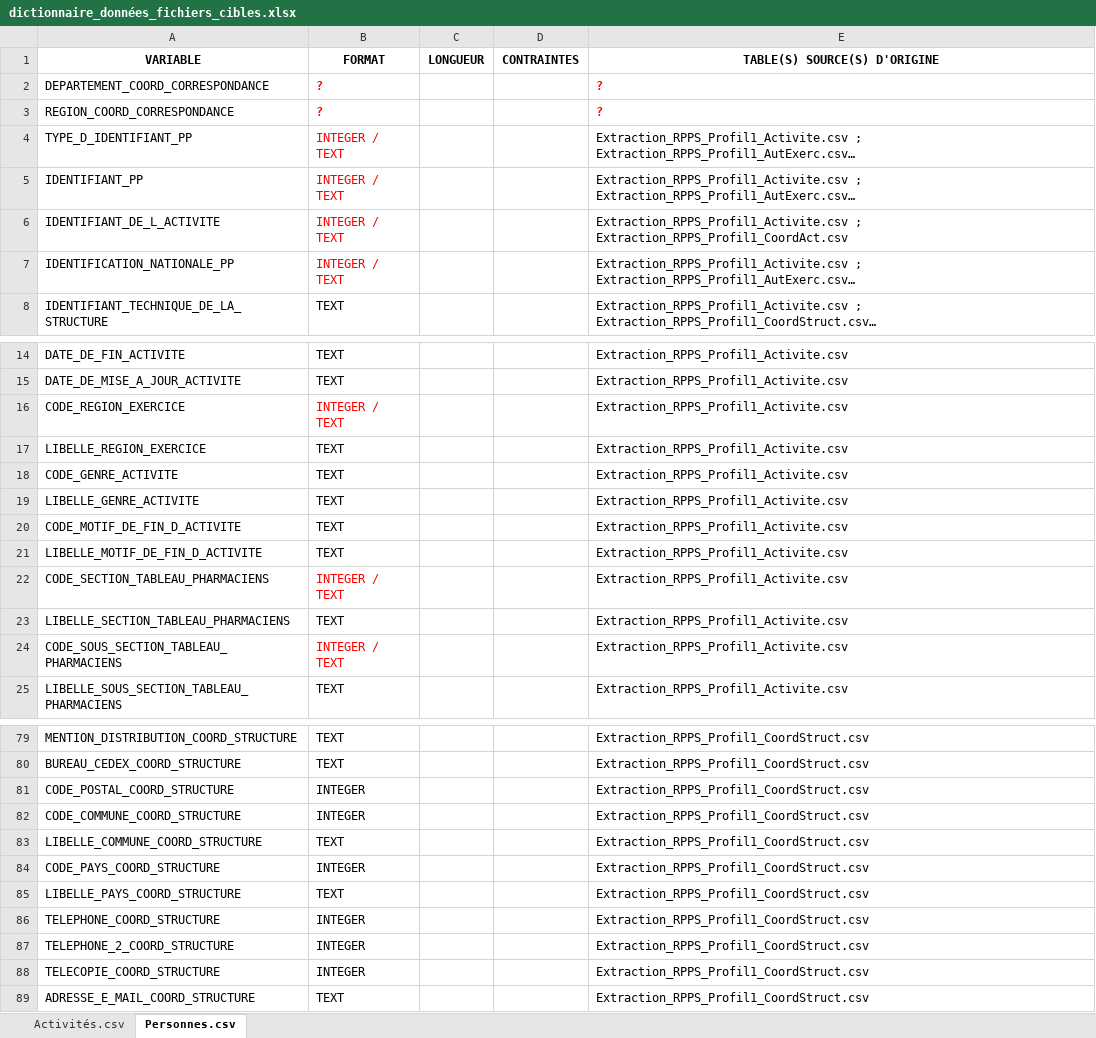
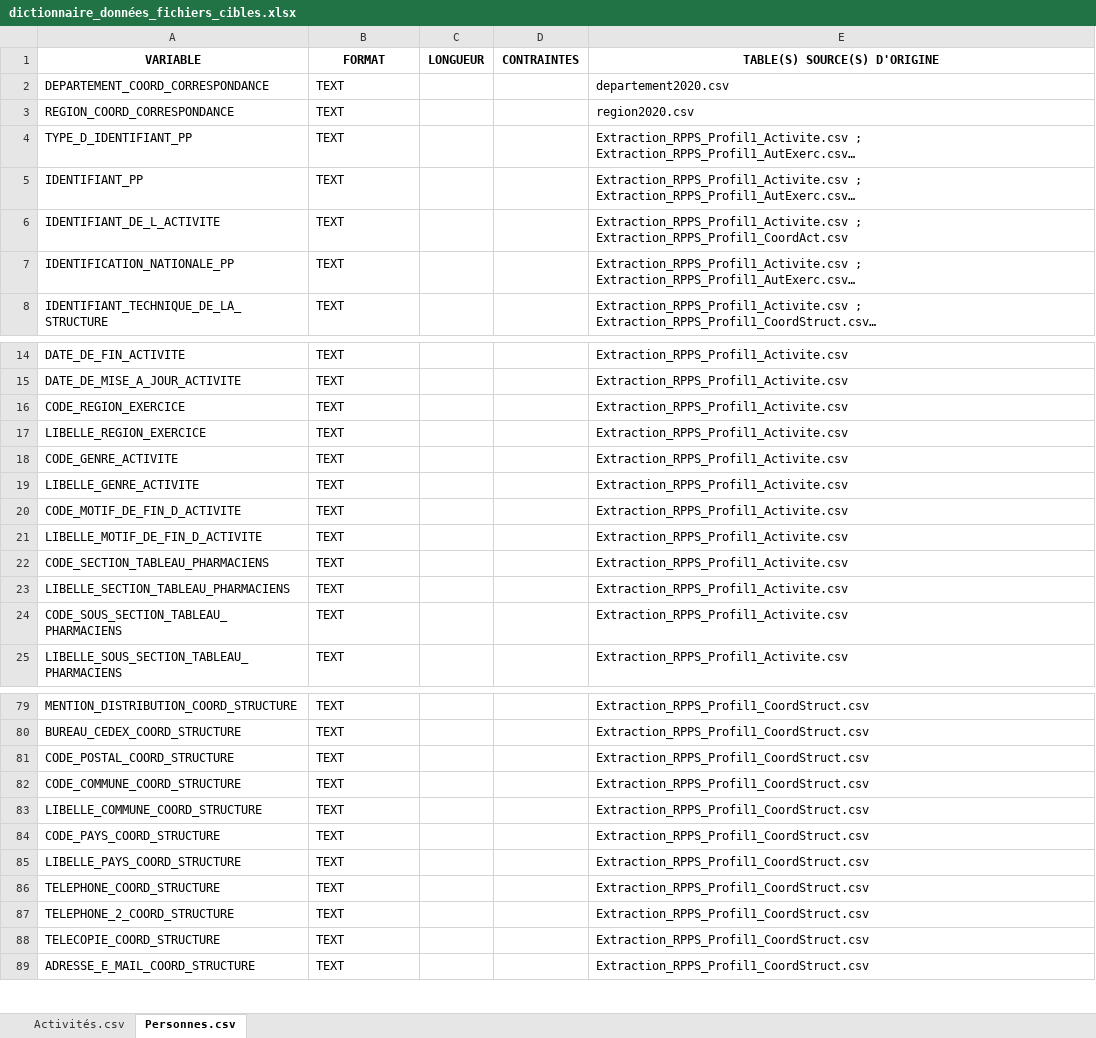
Before and after one commit to dnum-sante-ars-data/demographie_professionnels_sante, an Excel workbook: documentation/donnees_cibles/dictionnaire_données_fichiers_cibles.xlsx, sheet Personnes.csv, drawn as a sheet; only a part is shown, gaps mark what is left out; long unchanged cells end in …; values as stored, in another font and other column widths than the file's, no borders; the diff covers the shown part only; the diff names each change by its address in the sheet, - before the commit and + after, or states it on an @@ line.

```diff
--- a/documentation/donnees_cibles/dictionnaire_données_fichiers_cibles.xlsx (sheet Personnes.csv)
+++ b/documentation/donnees_cibles/dictionnaire_données_fichiers_cibles.xlsx (sheet Personnes.csv)
-B2:B3 (FORMAT): ?
+B2:B3 (FORMAT): TEXT
-B2:B7 text colour: #FF0000
+B2:B7 text colour: black
-B2:B3 bold: on
+B2:B3 bold: off
-E2 (TABLE(S) SOURCE(S) D'ORIGINE): ?
+E2 (TABLE(S) SOURCE(S) D'ORIGINE): departement2020.csv
@@ E2:E3 text colour: #FF0000 → black, bold: on → off @@
-E3 (TABLE(S) SOURCE(S) D'ORIGINE): ?
+E3 (TABLE(S) SOURCE(S) D'ORIGINE): region2020.csv
-B4:B7 (FORMAT): INTEGER / TEXT
+B4:B7 (FORMAT): TEXT
-B16 (FORMAT): INTEGER / TEXT
+B16 (FORMAT): TEXT
-B16 text colour: #FF0000
+B16 text colour: black
-B22 (FORMAT): INTEGER / TEXT
+B22 (FORMAT): TEXT
-B22 text colour: #FF0000
+B22 text colour: black
-B24 (FORMAT): INTEGER / TEXT
+B24 (FORMAT): TEXT
-B24 text colour: #FF0000
+B24 text colour: black
-B81:B82 (FORMAT): INTEGER
+B81:B82 (FORMAT): TEXT
-B84 (FORMAT): INTEGER
+B84 (FORMAT): TEXT
-B86:B88 (FORMAT): INTEGER
+B86:B88 (FORMAT): TEXT
```
Also changed, not shown: 20 edited cells and cell formats elsewhere in this sheet, sheet Activités.csv, 2 other files.
